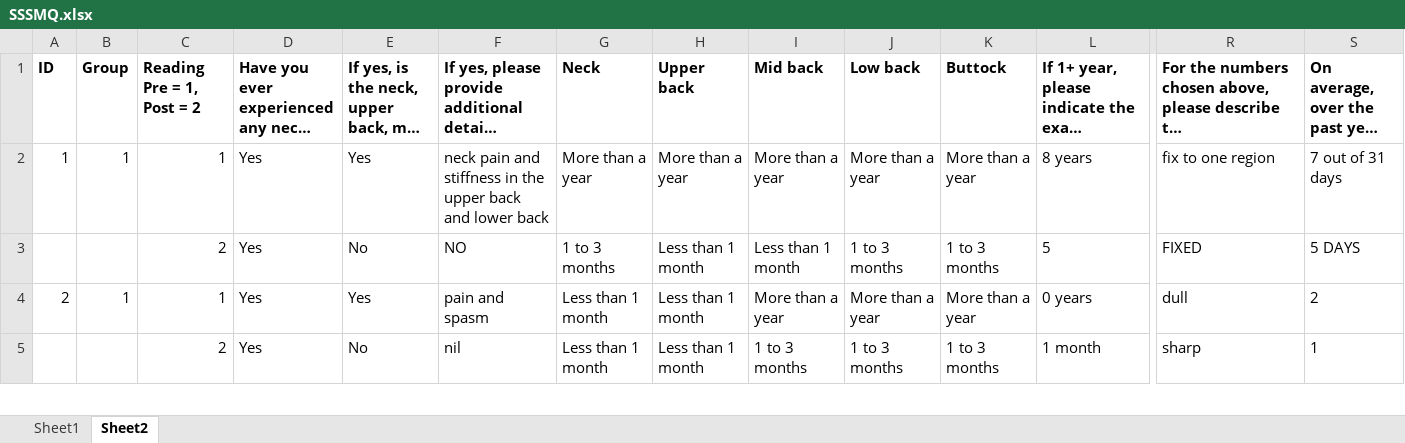
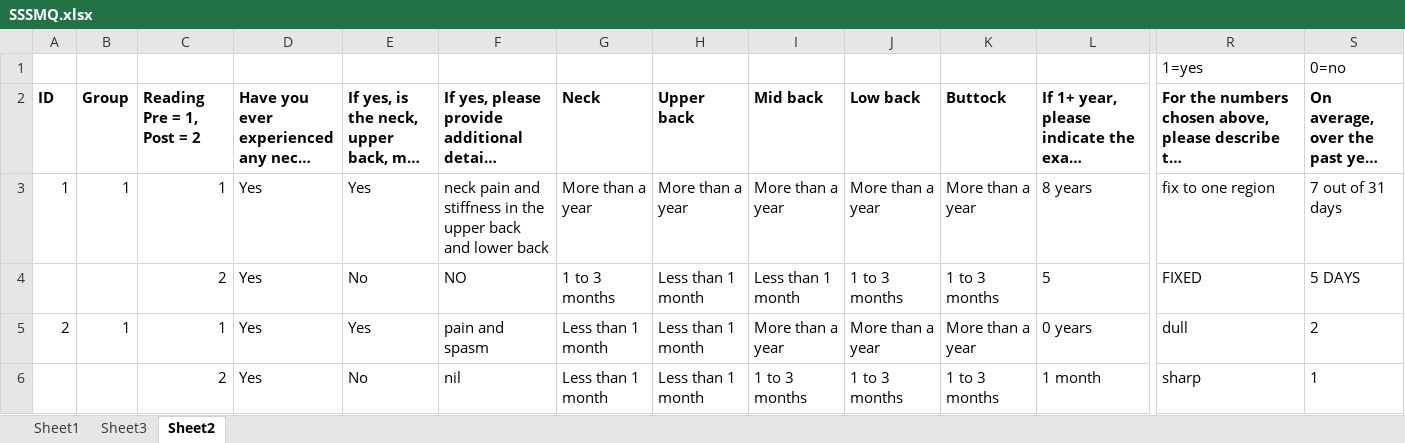
Before and after one commit to dralicecade/SCI, an Excel workbook: SSSMQ.xlsx, sheet Sheet2, drawn as a sheet; only a part is shown, gaps mark what is left out; long unchanged cells end in …; values as stored, in another font and other column widths than the file's, no borders; rows hold the shown columns only; the diff names each change by its address in the sheet, - before the commit and + after, or states it on an @@ line.

```diff
--- a/SSSMQ.xlsx (sheet Sheet2)
+++ b/SSSMQ.xlsx (sheet Sheet2)
+sheet tab: Sheet3
+row 1:  |  |  |  |  |  |  |  |  |  |  |  | 1=yes | 0=no
```
Also changed, not shown: sheet Sheet1, 2 other files.
